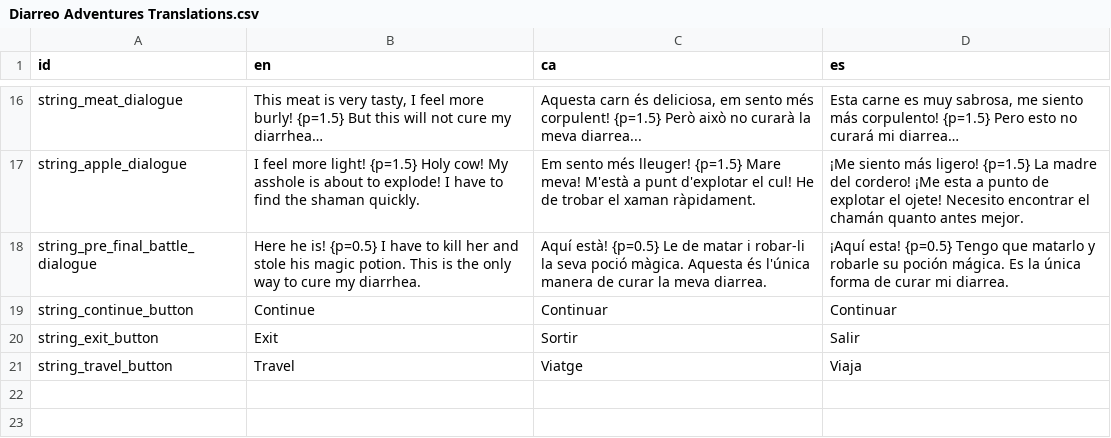
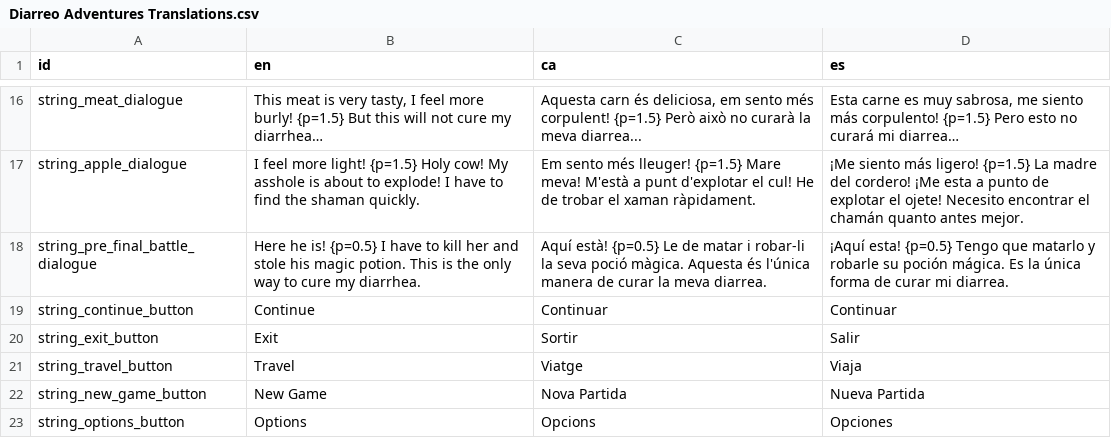
Before and after one commit to MateuSai/Diarreo-Adventures, a CSV file: Translations/Diarreo Adventures Translations.csv, drawn as a sheet; only a part is shown, gaps mark what is left out; the diff names each change by its address in the sheet, - before the commit and + after, or states it on an @@ line.

```diff
--- a/Translations/Diarreo Adventures Translations.csv
+++ b/Translations/Diarreo Adventures Translations.csv
+row 22: string_new_game_button | New Game | Nova Partida | Nueva Partida
+row 23: string_options_button | Options | Opcions | Opciones
```
Also changed, not shown: 58 other files.
